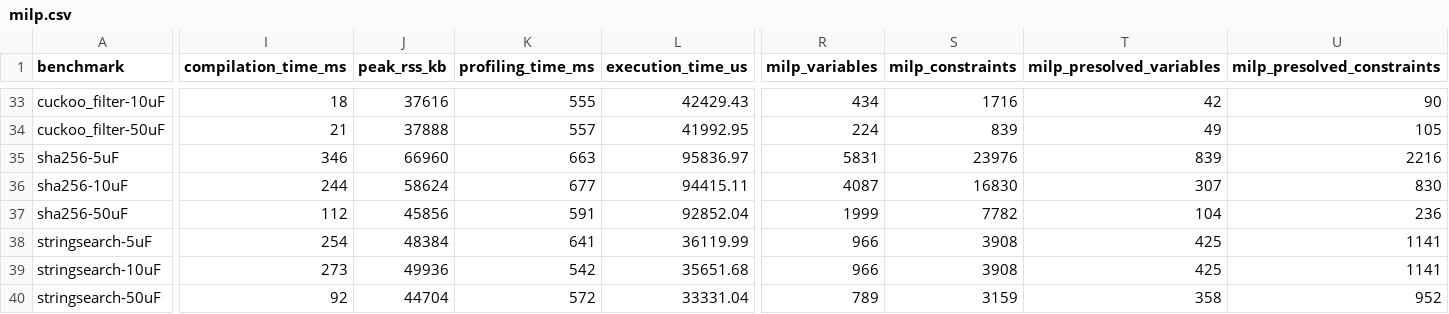
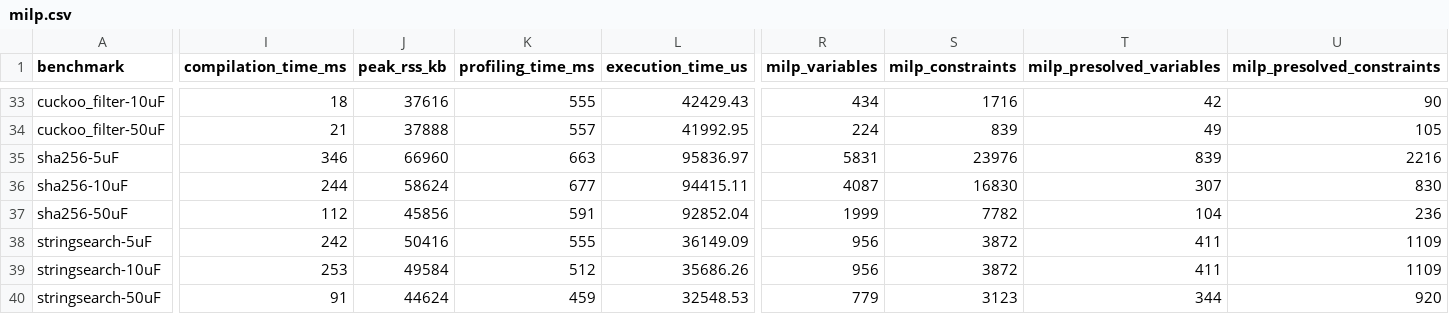
Before and after one commit to byeongjee/bao, a CSV file: results/milp.csv, drawn as a sheet; only a part is shown, gaps mark what is left out; the diff covers the shown part only; the diff names each change by its address in the sheet, - before the commit and + after, or states it on an @@ line.

Commit message:
Restore the findme pointer global in stringsearch and re-measure

```diff
--- a/results/milp.csv
+++ b/results/milp.csv
-I38 (compilation_time_ms): 254
+I38 (compilation_time_ms): 242
-J38 (peak_rss_kb): 48384
+J38 (peak_rss_kb): 50416
-K38 (profiling_time_ms): 641
+K38 (profiling_time_ms): 555
-L38 (execution_time_us): 36119.99
+L38 (execution_time_us): 36149.09
-R38:R39 (milp_variables): 966
+R38:R39 (milp_variables): 956
-S38:S39 (milp_constraints): 3908
+S38:S39 (milp_constraints): 3872
-T38:T39 (milp_presolved_variables): 425
+T38:T39 (milp_presolved_variables): 411
-U38:U39 (milp_presolved_constraints): 1141
+U38:U39 (milp_presolved_constraints): 1109
-I39 (compilation_time_ms): 273
+I39 (compilation_time_ms): 253
-J39 (peak_rss_kb): 49936
+J39 (peak_rss_kb): 49584
-K39 (profiling_time_ms): 542
+K39 (profiling_time_ms): 512
-L39 (execution_time_us): 35651.68
+L39 (execution_time_us): 35686.26
-I40 (compilation_time_ms): 92
+I40 (compilation_time_ms): 91
-J40 (peak_rss_kb): 44704
+J40 (peak_rss_kb): 44624
-K40 (profiling_time_ms): 572
+K40 (profiling_time_ms): 459
-L40 (execution_time_us): 33331.04
+L40 (execution_time_us): 32548.53
-R40 (milp_variables): 789
+R40 (milp_variables): 779
-S40 (milp_constraints): 3159
+S40 (milp_constraints): 3123
-T40 (milp_presolved_variables): 358
+T40 (milp_presolved_variables): 344
-U40 (milp_presolved_constraints): 952
+U40 (milp_presolved_constraints): 920
```
Also changed, not shown: 5 edited cells elsewhere in this file, results/chunking_overhead/chunked.csv, results/milp_debug.csv, 8 other files.
